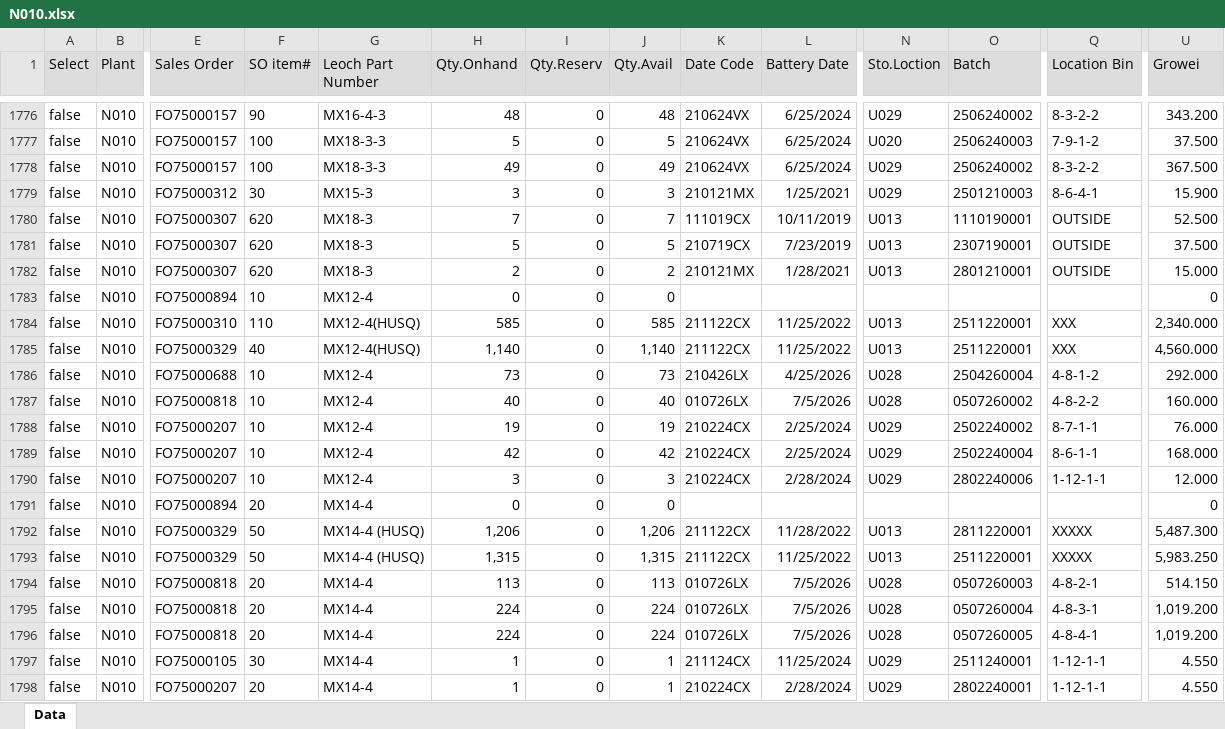
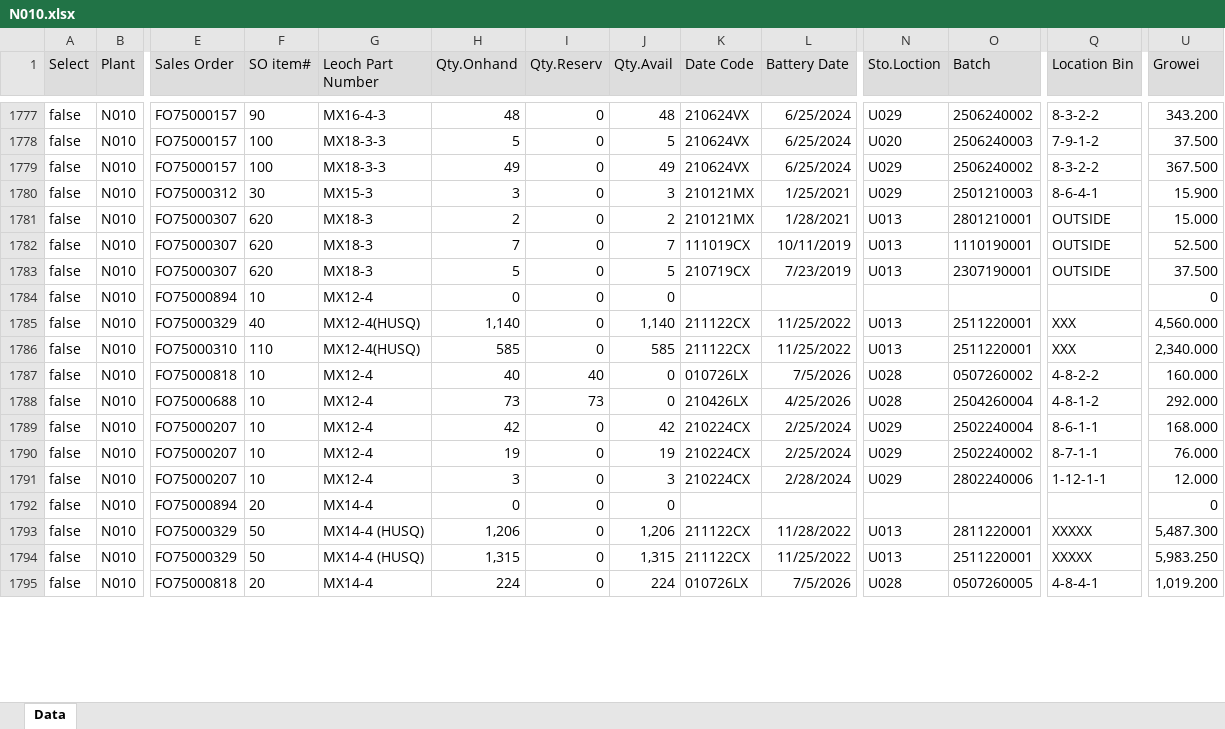
Before and after one commit to LeochBattery/Leoch-Inventory, an Excel workbook: N010.xlsx, sheet Data, drawn as a sheet; only a part is shown, gaps mark what is left out; values as stored, in another font and other column widths than the file's, no borders; removed rows and columns are numbered as before the commit, all else as after; rows hold the shown columns only; the diff covers the shown part only; the diff names each change by its address in the sheet, - before the commit and + after, or states it on an @@ line.

```diff
--- a/N010.xlsx (sheet Data)
+++ b/N010.xlsx (sheet Data)
@@ row 1782 moved to row 1781: false @@
-row 1784: false | N010 | FO75000310 | 110 | MX12-4(HUSQ) | 585 | 0 | 585 | 211122CX | 11/25/2022 | U013 | 2511220001 | XXX | 2,340.000
-E1786 (Sales Order): FO75000688
+E1786 (Sales Order): FO75000310
-F1786 (SO item#): 10
+F1786 (SO item#): 110
-G1786 (Leoch Part Number): MX12-4
+G1786 (Leoch Part Number): MX12-4(HUSQ)
-H1786 (Qty.Onhand): 73
+H1786 (Qty.Onhand): 585
-J1786 (Qty.Avail): 73
+J1786 (Qty.Avail): 585
-K1786 (Date Code): 210426LX
+K1786 (Date Code): 211122CX
-L1786 (Battery Date): 4/25/2026
+L1786 (Battery Date): 11/25/2022
-N1786 (Sto.Loction): U028
+N1786 (Sto.Loction): U013
-O1786 (Batch): 2504260004
+O1786 (Batch): 2511220001
-Q1786 (Location Bin): 4-8-1-2
+Q1786 (Location Bin): XXX
-U1786 (Growei): 292.000
+U1786 (Growei): 2,340.000
-I1787 (Qty.Reserv): 0
+I1787 (Qty.Reserv): 40
-J1787 (Qty.Avail): 40
+J1787 (Qty.Avail): 0
-E1788 (Sales Order): FO75000207
+E1788 (Sales Order): FO75000688
-H1788 (Qty.Onhand): 19
+H1788 (Qty.Onhand): 73
-I1788 (Qty.Reserv): 0
+I1788 (Qty.Reserv): 73
-J1788 (Qty.Avail): 19
+J1788 (Qty.Avail): 0
-K1788 (Date Code): 210224CX
+K1788 (Date Code): 210426LX
-L1788 (Battery Date): 2/25/2024
+L1788 (Battery Date): 4/25/2026
-N1788 (Sto.Loction): U029
+N1788 (Sto.Loction): U028
-O1788 (Batch): 2502240002
+O1788 (Batch): 2504260004
-Q1788 (Location Bin): 8-7-1-1
+Q1788 (Location Bin): 4-8-1-2
-U1788 (Growei): 76.000
+U1788 (Growei): 292.000
+row 1790: false | N010 | FO75000207 | 10 | MX12-4 | 19 | 0 | 19 | 210224CX | 2/25/2024 | U029 | 2502240002 | 8-7-1-1 | 76.000
@@ row 1794 moved to row 1797: false @@
-row 1795: false | N010 | FO75000818 | 20 | MX14-4 | 224 | 0 | 224 | 010726LX | 7/5/2026 | U028 | 0507260004 | 4-8-3-1 | 1,019.200
@@ row 1797 moved to row 1802: false @@
@@ row 1798 moved to row 1799: false @@
```
Also changed, not shown: 15 added rows, 15 removed rows, 641 moved rows and 247 edited cells elsewhere in this sheet.
